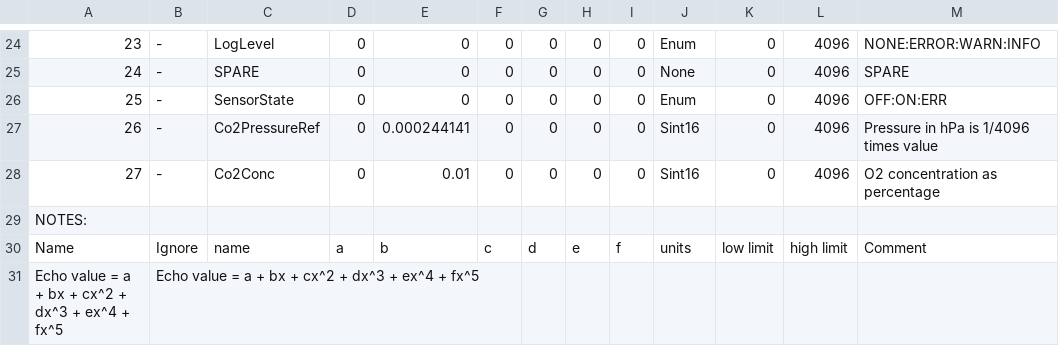
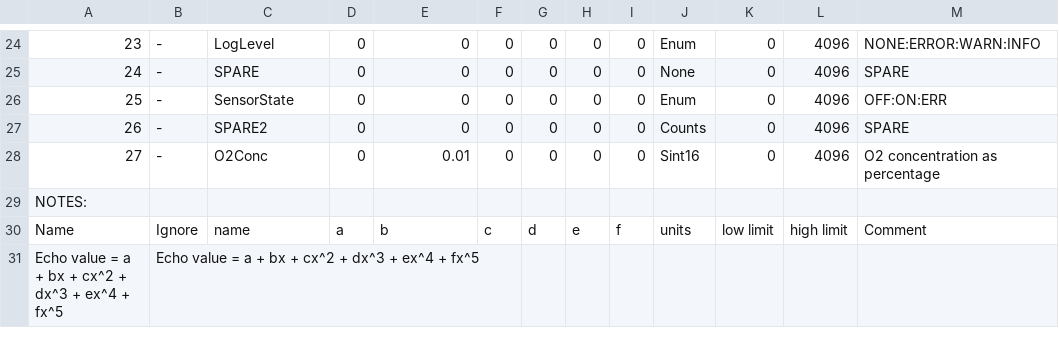
Before and after one commit to ac2cz/Falcon, a CSV file: spacecraft/ARISS-ISS-coef.csv, drawn as a sheet; only a part is shown, gaps mark what is left out.

```diff
--- a/spacecraft/ARISS-ISS-coef.csv
+++ b/spacecraft/ARISS-ISS-coef.csv
@@ -26,4 +26,4 @@
 25,-,SensorState,0,0,0,0,0,0,Enum,0,4096,OFF:ON:ERR
-26,-,Co2PressureRef,0,0.000244141,0,0,0,0,Sint16,0,4096,Pressure in hPa is 1/4096 times value
-27,-,Co2Conc,0,0.01,0,0,0,0,Sint16,0,4096,O2 concentration as percentage
+26,-,SPARE2,0,0,0,0,0,0,Counts,0,4096,SPARE
+27,-,O2Conc,0,0.01,0,0,0,0,Sint16,0,4096,O2 concentration as percentage
 NOTES:,,,,,,,,,,,,
```
Also changed, not shown: spacecraft/ARISS-ISS_sensor_telemetry.csv.
